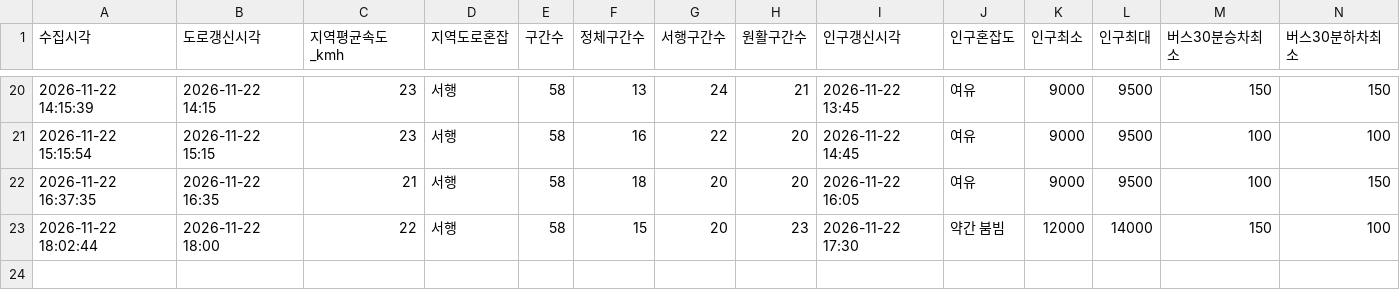
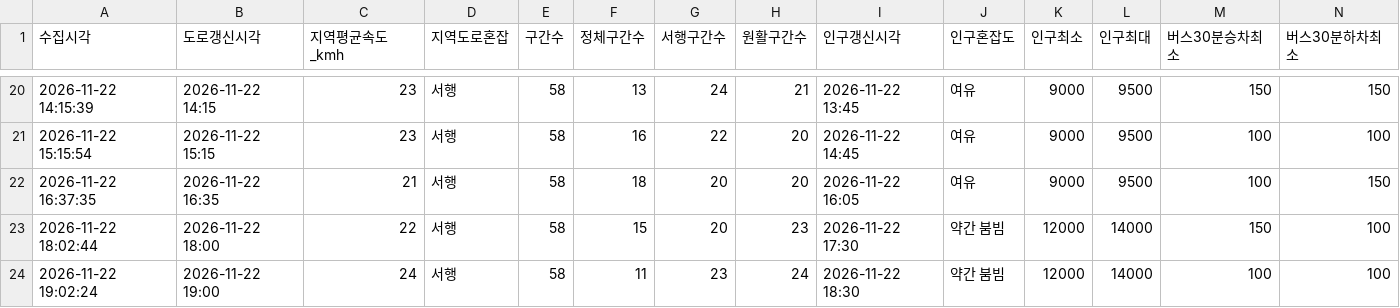
Before and after one commit to emma990622-lgtm/olpark-collector, a CSV file: data/hourly/summary_2026-11.csv, drawn as a sheet; only a part is shown, gaps mark what is left out; rows hold the shown columns only; the diff names each change by its address in the sheet, - before the commit and + after, or states it on an @@ line.

```diff
--- a/data/hourly/summary_2026-11.csv
+++ b/data/hourly/summary_2026-11.csv
+row 24: 2026-11-22 19:02:24 | 2026-11-22 19:00 | 24 | 서행 | 58 | 11 | 23 | 24 | 2026-11-22 18:30 | 약간 붐빔 | 12000 | 14000 | 100 | 100
```
Also changed, not shown: data/hourly/ppltn_fcst_2026-11.csv.
